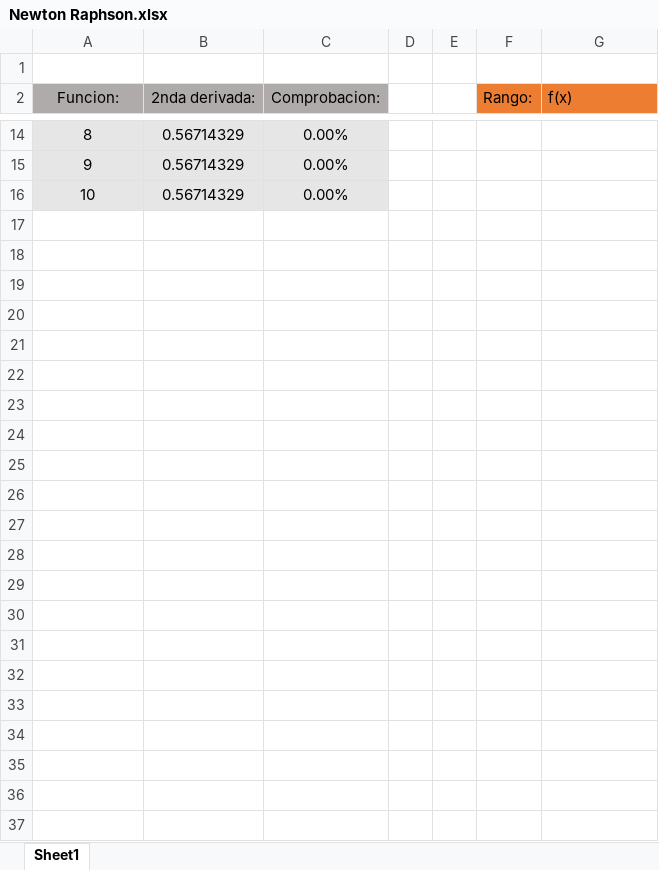
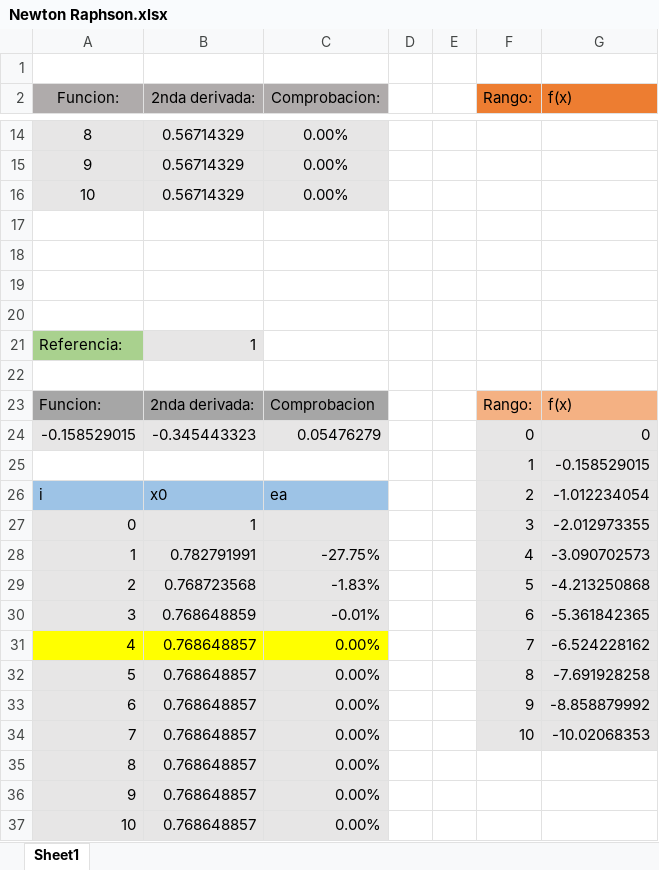
Before and after one commit to jphed/Sem4ULSA, an Excel workbook: Metodos numericos/parcial2/Newton Raphson.xlsx, sheet Sheet1, drawn as a sheet; only a part is shown, gaps mark what is left out; values as stored, in another font and other column widths than the file's, no borders; charts and pictures not drawn; the diff names each change by its address in the sheet, - before the commit and + after, or states it on an @@ line.

Commit message:
metodos marzo 7

```diff
--- a/Metodos numericos/parcial2/Newton Raphson.xlsx (sheet Sheet1)
+++ b/Metodos numericos/parcial2/Newton Raphson.xlsx (sheet Sheet1)
+row 17: (empty)
+row 18: (empty)
+row 19: (empty)
+row 20: (empty)
+row 21: Referencia: | 1
+row 22: (empty)
+row 23: Funcion: | 2nda derivada: | Comprobacion |  |  | Rango: | f(x)
+row 24: -0.158529015 | -0.345443323 | 0.05476279 |  |  | 0 | 0
+row 25:  |  |  |  |  | 1 | -0.158529015
+row 26: i | x0 | ea |  |  | 2 | -1.012234054
+row 27: 0 | 1 |  |  |  | 3 | -2.012973355
+row 28: 1 | 0.782791991 | -27.75% |  |  | 4 | -3.090702573
+row 29: 2 | 0.768723568 | -1.83% |  |  | 5 | -4.213250868
+row 30: 3 | 0.768648859 | -0.01% |  |  | 6 | -5.361842365
+row 31: 4 | 0.768648857 | 0.00% |  |  | 7 | -6.524228162
+row 32: 5 | 0.768648857 | 0.00% |  |  | 8 | -7.691928258
+row 33: 6 | 0.768648857 | 0.00% |  |  | 9 | -8.858879992
+row 34: 7 | 0.768648857 | 0.00% |  |  | 10 | -10.02068353
+row 35: 8 | 0.768648857 | 0.00%
+row 36: 9 | 0.768648857 | 0.00%
+row 37: 10 | 0.768648857 | 0.00%
```
Also changed, not shown: charts or pictures.
